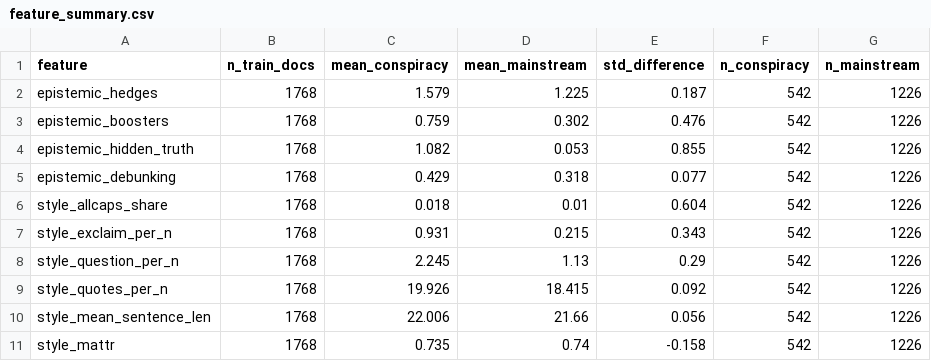
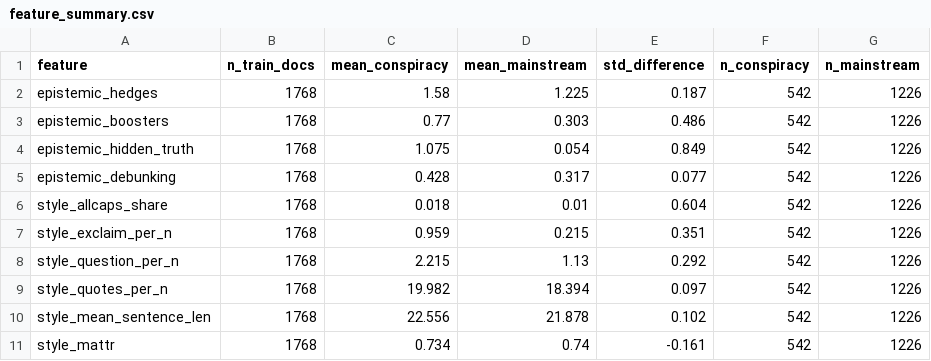
Before and after one commit to kenoja/FML-fake-news, a CSV file: results/tables/feature_summary.csv, drawn as a sheet.

```diff
--- a/results/tables/feature_summary.csv
+++ b/results/tables/feature_summary.csv
@@ -1,11 +1,11 @@
 feature,n_train_docs,mean_conspiracy,mean_mainstream,std_difference,n_conspiracy,n_mainstream
-epistemic_hedges,1768,1.579,1.225,0.187,542,1226
-epistemic_boosters,1768,0.759,0.302,0.476,542,1226
-epistemic_hidden_truth,1768,1.082,0.053,0.855,542,1226
-epistemic_debunking,1768,0.429,0.318,0.077,542,1226
+epistemic_hedges,1768,1.58,1.225,0.187,542,1226
+epistemic_boosters,1768,0.77,0.303,0.486,542,1226
+epistemic_hidden_truth,1768,1.075,0.054,0.849,542,1226
+epistemic_debunking,1768,0.428,0.317,0.077,542,1226
 style_allcaps_share,1768,0.018,0.01,0.604,542,1226
-style_exclaim_per_n,1768,0.931,0.215,0.343,542,1226
-style_question_per_n,1768,2.245,1.13,0.29,542,1226
-style_quotes_per_n,1768,19.926,18.415,0.092,542,1226
-style_mean_sentence_len,1768,22.006,21.66,0.056,542,1226
-style_mattr,1768,0.735,0.74,-0.158,542,1226
+style_exclaim_per_n,1768,0.959,0.215,0.351,542,1226
+style_question_per_n,1768,2.215,1.13,0.292,542,1226
+style_quotes_per_n,1768,19.982,18.394,0.097,542,1226
+style_mean_sentence_len,1768,22.556,21.878,0.102,542,1226
+style_mattr,1768,0.734,0.74,-0.161,542,1226
```
Also changed, not shown: results/tables/methods_overview.csv, 7 other files.
